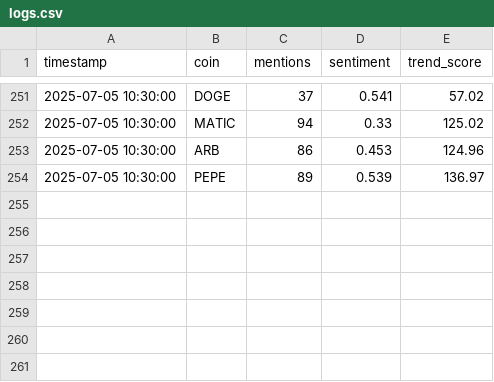
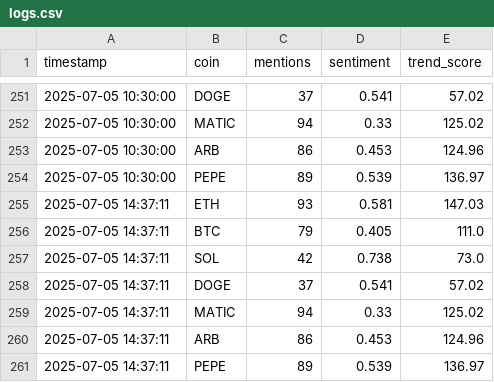
Before and after one commit to Saransh1650/sentimental_trading, a CSV file: data/logs.csv, drawn as a sheet; only a part is shown, gaps mark what is left out.

```diff
--- a/data/logs.csv
+++ b/data/logs.csv
@@ -254 +254,8 @@ timestamp,coin,mentions,sentiment,trend_score
 2025-07-05 10:30:00,PEPE,89,0.539,136.97
+2025-07-05 14:37:11,ETH,93,0.581,147.03
+2025-07-05 14:37:11,BTC,79,0.405,111.0
+2025-07-05 14:37:11,SOL,42,0.738,73.0
+2025-07-05 14:37:11,DOGE,37,0.541,57.02
+2025-07-05 14:37:11,MATIC,94,0.33,125.02
+2025-07-05 14:37:11,ARB,86,0.453,124.96
+2025-07-05 14:37:11,PEPE,89,0.539,136.97
```
Also changed, not shown: data/spike_trends.csv.
